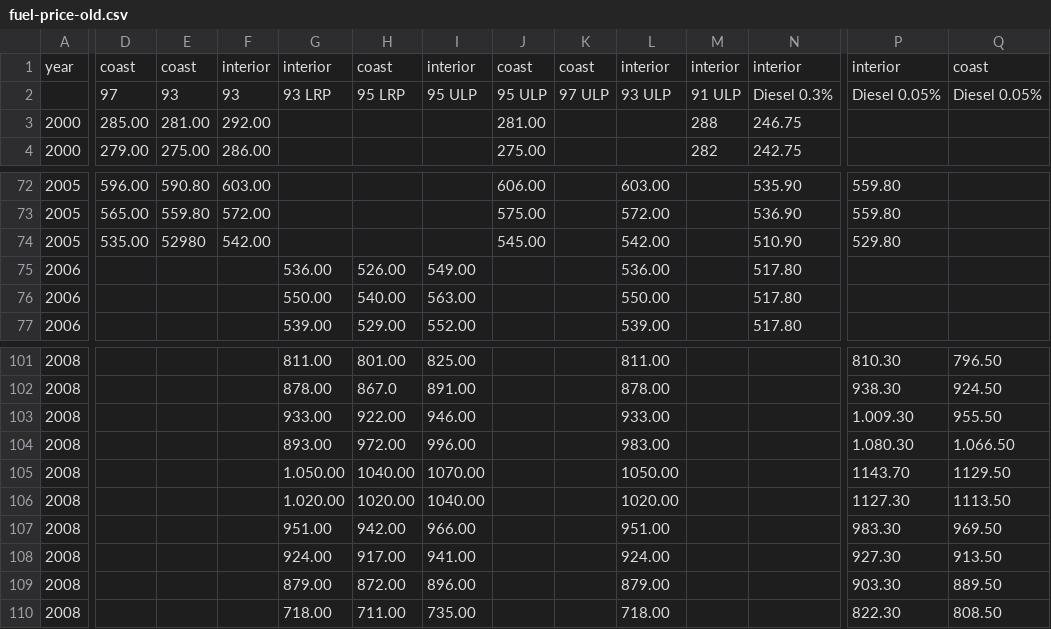
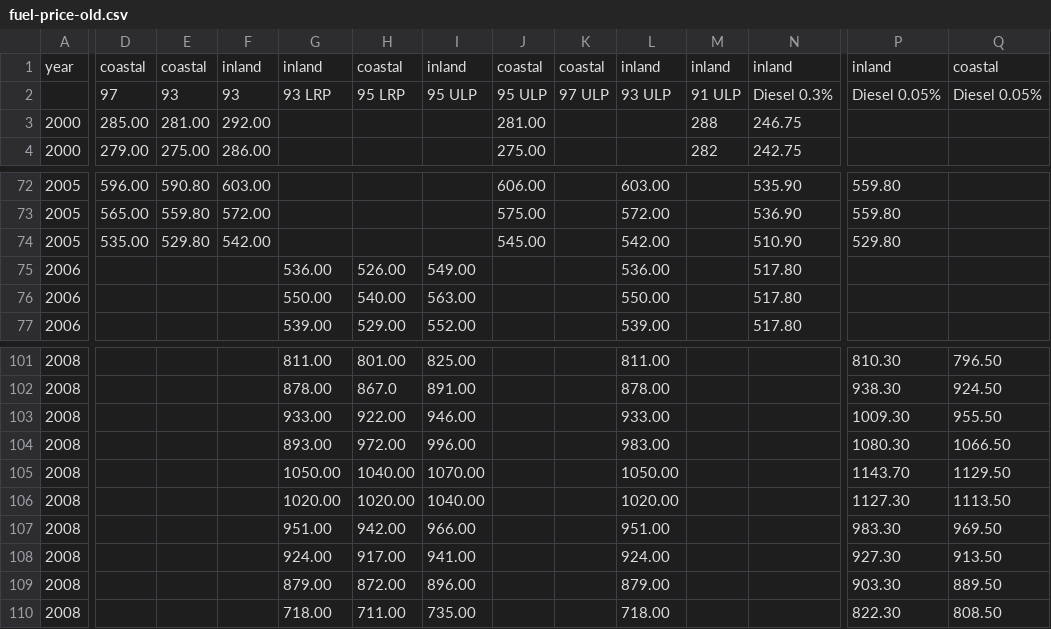
Before and after one commit to datawookie/saffer, a CSV file: data-raw/fuel-price-old.csv, drawn as a sheet; only a part is shown, gaps mark what is left out; the diff covers the shown part only; the diff names each change by its address in the sheet, - before the commit and + after, or states it on an @@ line.

Commit message:
Update fuel price

```diff
--- a/data-raw/fuel-price-old.csv
+++ b/data-raw/fuel-price-old.csv
-D1: coast
+D1: coastal
-E1: coast
+E1: coastal
-F1: interior
+F1: inland
-G1: interior
+G1: inland
-H1: coast
+H1: coastal
-I1: interior
+I1: inland
-J1: coast
+J1: coastal
-K1: coast
+K1: coastal
-L1: interior
+L1: inland
-M1: interior
+M1: inland
-N1: interior
+N1: inland
-P1: interior
+P1: inland
-Q1: coast
+Q1: coastal
-E74: 52980
+E74: 529.80
-P103: 1.009.30
+P103: 1009.30
-P104: 1.080.30
+P104: 1080.30
-Q104: 1.066.50
+Q104: 1066.50
-G105: 1.050.00
+G105: 1050.00
-G106: 1.020.00
+G106: 1020.00
```
Also changed, not shown: 3 edited cells elsewhere in this file, 5 other files.
